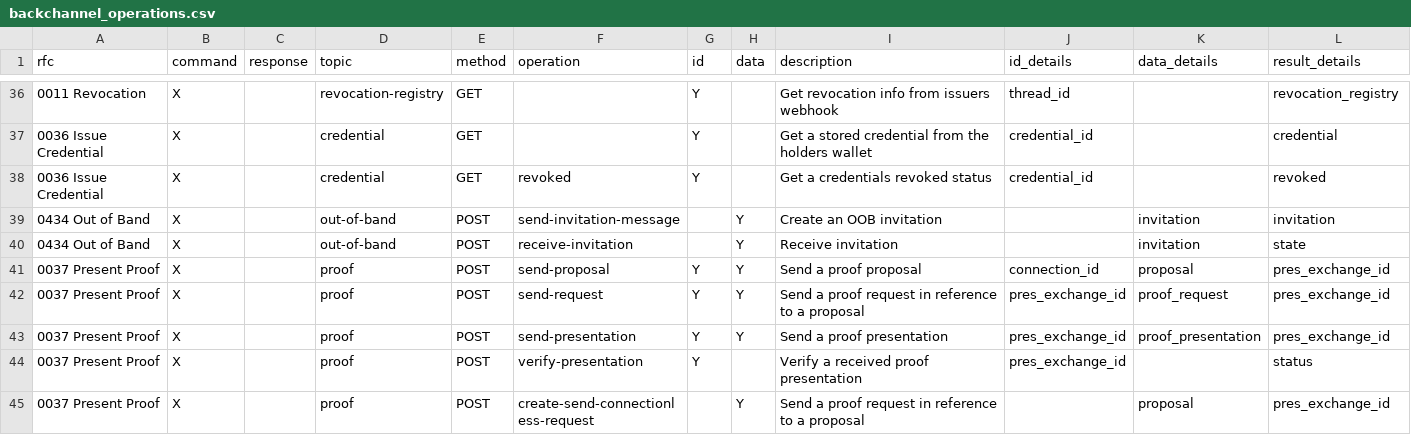
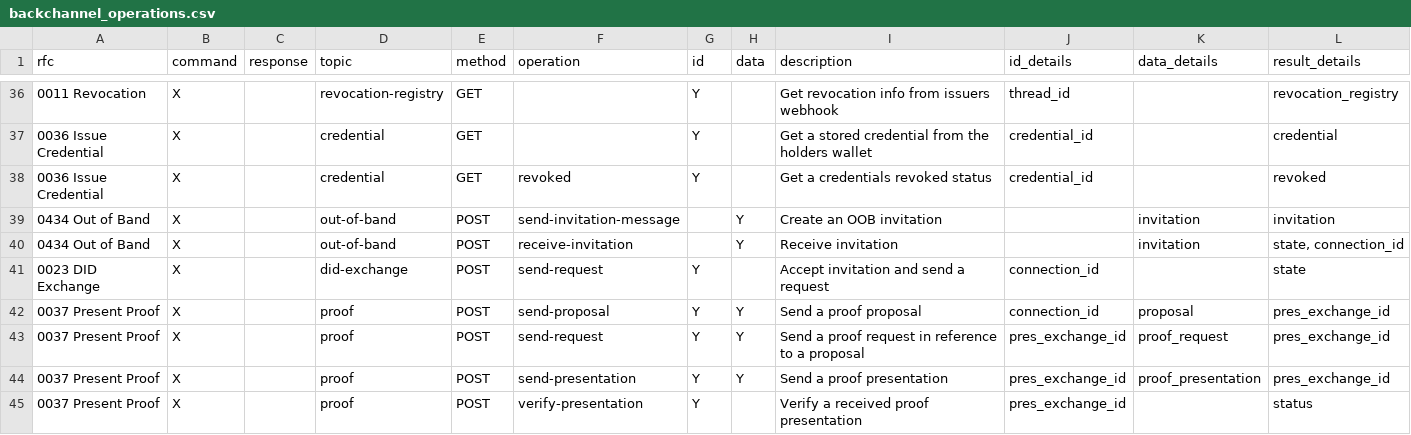
Before and after one commit to openwallet-foundation/owl-agent-test-harness, a CSV file: aries-backchannels/backchannel_operations.csv, drawn as a sheet; only a part is shown, gaps mark what is left out; the shorter side is filled out with more unchanged rows.

Commit message:
support for didexchange/send-request in AATH/acapy_backchannel
Signed-off-by: Sheldon Regular <sheldon.regular@gmail.com>

```diff
--- a/aries-backchannels/backchannel_operations.csv
+++ b/aries-backchannels/backchannel_operations.csv
@@ -90,3 +90,4 @@ rfc,command,response,topic,method,operation,id,data,description,id_details,data_
 0434 Out of Band,X,,out-of-band,POST,send-invitation-message,,Y,Create an OOB invitation ,,invitation,invitation
-0434 Out of Band,X,,out-of-band,POST,receive-invitation,,Y,Receive invitation,,invitation,state
+0434 Out of Band,X,,out-of-band,POST,receive-invitation,,Y,Receive invitation,,invitation,"state, connection_id"
+0023 DID Exchange,X,,did-exchange,POST,send-request,Y,,Accept invitation and send a request,connection_id,,state
 0037 Present Proof,X,,proof,POST,send-proposal,Y,Y,Send a proof proposal,connection_id,proposal,pres_exchange_id
```
Also changed, not shown: aries-backchannels/data/backchannel_operations.csv, 2 other files.
